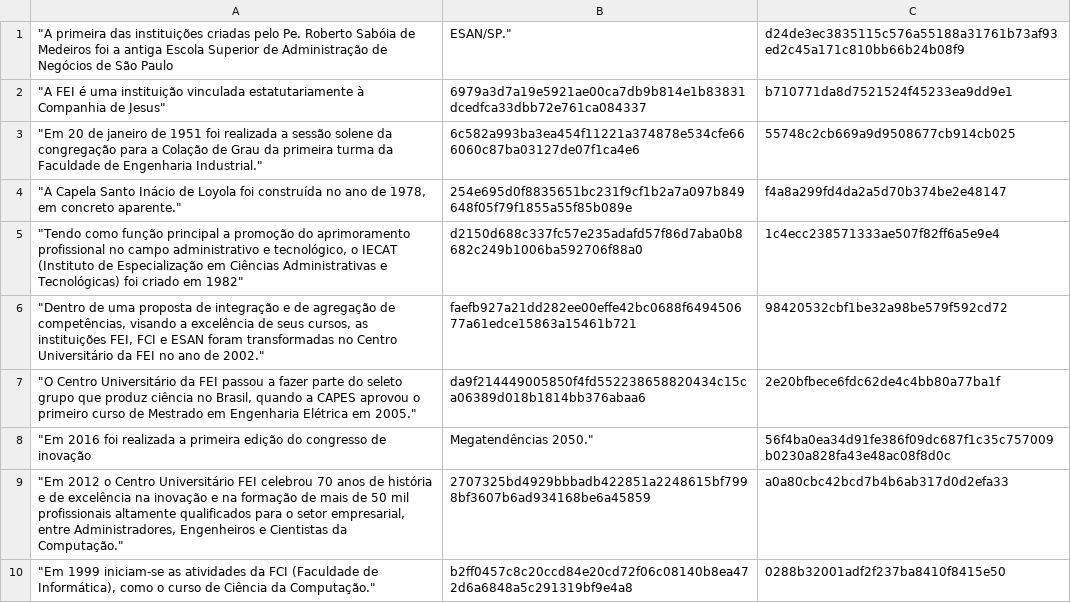
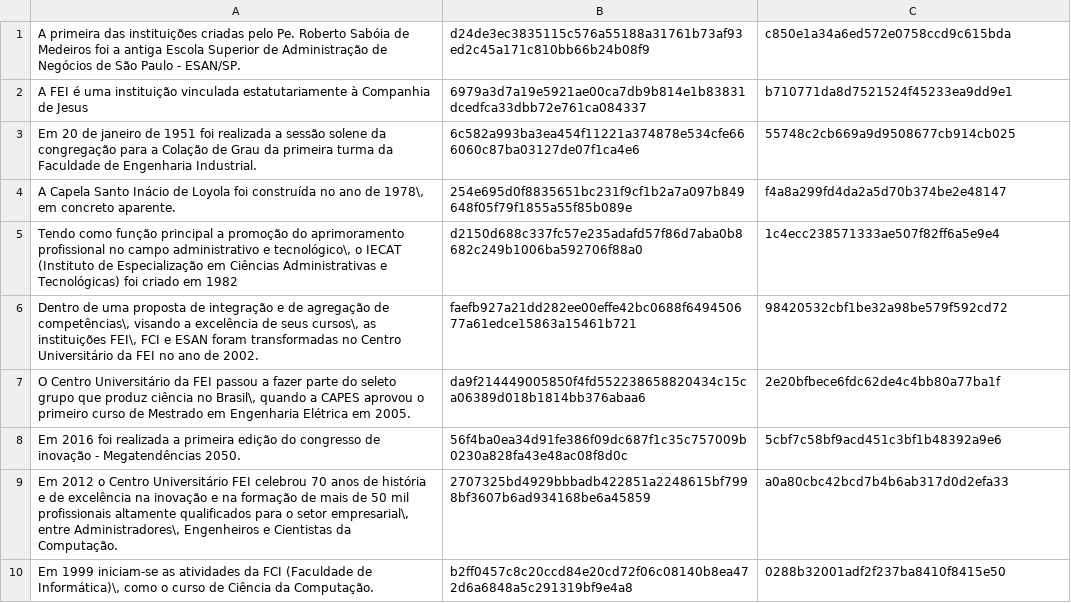
Before and after one commit to luca-moraes/atividade2SegInfo, a CSV file: frases.csv, drawn as a sheet.

Commit message:
ajustes no conversor de frases txt em scv

```diff
--- a/frases.csv
+++ b/frases.csv
@@ -1,17 +1,10 @@
-"""A primeira das instituições criadas pelo Pe. Roberto Sabóia de Medeiros foi a antiga Escola Superior de Administração de Negócios de São Paulo","ESAN/SP.""",d24de3ec3835115c576a55188a31761b73af93ed2c45a171c810bb66b24b08f9
-"""A FEI é uma instituição vinculada estatutariamente à Companhia de Jesus""",6979a3d7a19e5921ae00ca7db9b814e1b83831dcedfca33dbb72e761ca084337,"b710771da8d7521524f45233ea9dd9e1
-"
-"""Em 20 de janeiro de 1951 foi realizada a sessão solene da congregação para a Colação de Grau da primeira turma da Faculdade de Engenharia Industrial.""",6c582a993ba3ea454f11221a374878e534cfe666060c87ba03127de07f1ca4e6,"55748c2cb669a9d9508677cb914cb025
-"
-"""A Capela Santo Inácio de Loyola foi construída no ano de 1978, em concreto aparente.""",254e695d0f8835651bc231f9cf1b2a7a097b849648f05f79f1855a55f85b089e,"f4a8a299fd4da2a5d70b374be2e48147
-"
-"""Tendo como função principal a promoção do aprimoramento profissional no campo administrativo e tecnológico, o IECAT (Instituto de Especialização em Ciências Administrativas e Tecnológicas) foi criado em 1982""",d2150d688c337fc57e235adafd57f86d7aba0b8682c249b1006ba592706f88a0,"1c4ecc238571333ae507f82ff6a5e9e4
-"
-"""Dentro de uma proposta de integração e de agregação de competências, visando a excelência de seus cursos, as instituições FEI, FCI e ESAN foram transformadas no Centro Universitário da FEI no ano de 2002.""",faefb927a21dd282ee00effe42bc0688f649450677a61edce15863a15461b721,"98420532cbf1be32a98be579f592cd72
-"
-"""O Centro Universitário da FEI passou a fazer parte do seleto grupo que produz ciência no Brasil, quando a CAPES aprovou o primeiro curso de Mestrado em Engenharia Elétrica em 2005.""",da9f214449005850f4fd552238658820434c15ca06389d018b1814bb376abaa6,"2e20bfbece6fdc62de4c4bb80a77ba1f
-"
-"""Em 2016 foi realizada a primeira edição do congresso de inovação","Megatendências 2050.""",56f4ba0ea34d91fe386f09dc687f1c35c757009b0230a828fa43e48ac08f8d0c
-"""Em 2012 o Centro Universitário FEI celebrou 70 anos de história e de excelência na inovação e na formação de mais de 50 mil profissionais altamente qualificados para o setor empresarial, entre Administradores, Engenheiros e Cientistas da Computação.""",2707325bd4929bbbadb422851a2248615bf7998bf3607b6ad934168be6a45859,"a0a80cbc42bcd7b4b6ab317d0d2efa33
-"
-"""Em 1999 iniciam-se as atividades da FCI (Faculdade de Informática), como o curso de Ciência da Computação.""",b2ff0457c8c20ccd84e20cd72f06c08140b8ea472d6a6848a5c291319bf9e4a8,0288b32001adf2f237ba8410f8415e50
+"A primeira das instituições criadas pelo Pe. Roberto Sabóia de Medeiros foi a antiga Escola Superior de Administração de Negócios de São Paulo - ESAN/SP.",d24de3ec3835115c576a55188a31761b73af93ed2c45a171c810bb66b24b08f9,c850e1a34a6ed572e0758ccd9c615bda
+"A FEI é uma instituição vinculada estatutariamente à Companhia de Jesus",6979a3d7a19e5921ae00ca7db9b814e1b83831dcedfca33dbb72e761ca084337,b710771da8d7521524f45233ea9dd9e1
+"Em 20 de janeiro de 1951 foi realizada a sessão solene da congregação para a Colação de Grau da primeira turma da Faculdade de Engenharia Industrial.",6c582a993ba3ea454f11221a374878e534cfe666060c87ba03127de07f1ca4e6,55748c2cb669a9d9508677cb914cb025
+"A Capela Santo Inácio de Loyola foi construída no ano de 1978\, em concreto aparente.",254e695d0f8835651bc231f9cf1b2a7a097b849648f05f79f1855a55f85b089e,f4a8a299fd4da2a5d70b374be2e48147
+"Tendo como função principal a promoção do aprimoramento profissional no campo administrativo e tecnológico\, o IECAT (Instituto de Especialização em Ciências Administrativas e Tecnológicas) foi criado em 1982",d2150d688c337fc57e235adafd57f86d7aba0b8682c249b1006ba592706f88a0,1c4ecc238571333ae507f82ff6a5e9e4
+"Dentro de uma proposta de integração e de agregação de competências\, visando a excelência de seus cursos\, as instituições FEI\, FCI e ESAN foram transformadas no Centro Universitário da FEI no ano de 2002.",faefb927a21dd282ee00effe42bc0688f649450677a61edce15863a15461b721,98420532cbf1be32a98be579f592cd72
+"O Centro Universitário da FEI passou a fazer parte do seleto grupo que produz ciência no Brasil\, quando a CAPES aprovou o primeiro curso de Mestrado em Engenharia Elétrica em 2005.",da9f214449005850f4fd552238658820434c15ca06389d018b1814bb376abaa6,2e20bfbece6fdc62de4c4bb80a77ba1f
+"Em 2016 foi realizada a primeira edição do congresso de inovação - Megatendências 2050.",56f4ba0ea34d91fe386f09dc687f1c35c757009b0230a828fa43e48ac08f8d0c,5cbf7c58bf9acd451c3bf1b48392a9e6
+"Em 2012 o Centro Universitário FEI celebrou 70 anos de história e de excelência na inovação e na formação de mais de 50 mil profissionais altamente qualificados para o setor empresarial\, entre Administradores\, Engenheiros e Cientistas da Computação.",2707325bd4929bbbadb422851a2248615bf7998bf3607b6ad934168be6a45859,a0a80cbc42bcd7b4b6ab317d0d2efa33
+"Em 1999 iniciam-se as atividades da FCI (Faculdade de Informática)\, como o curso de Ciência da Computação.",b2ff0457c8c20ccd84e20cd72f06c08140b8ea472d6a6848a5c291319bf9e4a8,0288b32001adf2f237ba8410f8415e50
```
Also changed, not shown: 3 other files.
